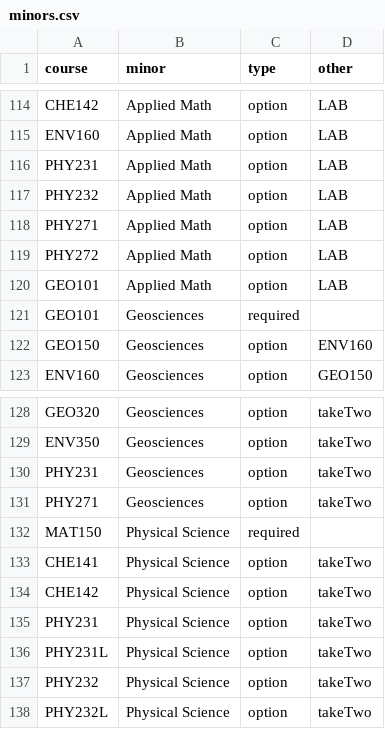
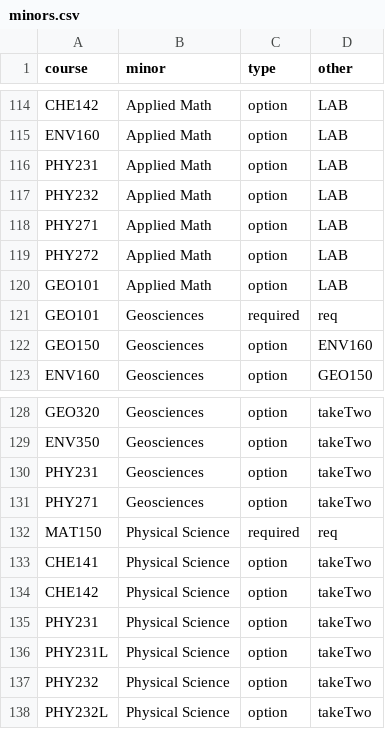
Before and after one commit to Billings007/peak-neo4j, a CSV file: maps_demo/data/import/minors.csv, drawn as a sheet; only a part is shown, gaps mark what is left out; the diff covers the shown part only.

```diff
--- a/maps_demo/data/import/minors.csv
+++ b/maps_demo/data/import/minors.csv
@@ -120,3 +120,3 @@ PHY272,Applied Math,option,LAB
 GEO101,Applied Math,option,LAB
-GEO101,Geosciences,required,
+GEO101,Geosciences,required,req
 GEO150,Geosciences,option,ENV160
@@ -131,3 +131,3 @@ PHY231,Geosciences,option,takeTwo
 PHY271,Geosciences,option,takeTwo
-MAT150,Physical Science,required,
+MAT150,Physical Science,required,req
 CHE141,Physical Science,option,takeTwo
```
Also changed, not shown: 14 edited cells elsewhere in this file, 1 other file.
